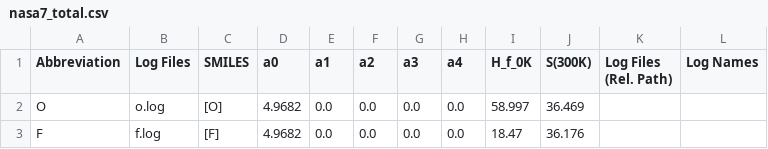
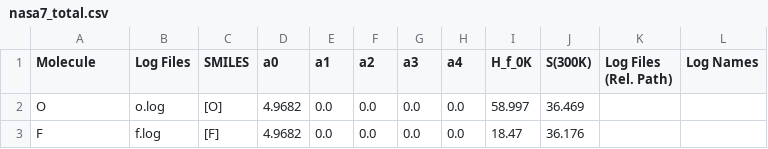
Before and after one commit to rta-98/T99Calculator, a CSV file: qchem_data/csv/nasa7_total.csv, drawn as a sheet; only a part is shown.

```diff
--- a/qchem_data/csv/nasa7_total.csv
+++ b/qchem_data/csv/nasa7_total.csv
@@ -1,2 +1,2 @@
-Abbreviation,Log Files,SMILES,a0,a1,a2,a3,a4,H_f_0K,S(300K),Log Files (Rel. Path),Log Names
+Molecule,Log Files,SMILES,a0,a1,a2,a3,a4,H_f_0K,S(300K),Log Files (Rel. Path),Log Names
 O,o.log,[O],4.9682,0.0,0.0,0.0,0.0,58.997,36.469,,
```
Also changed, not shown: 29 other files.
